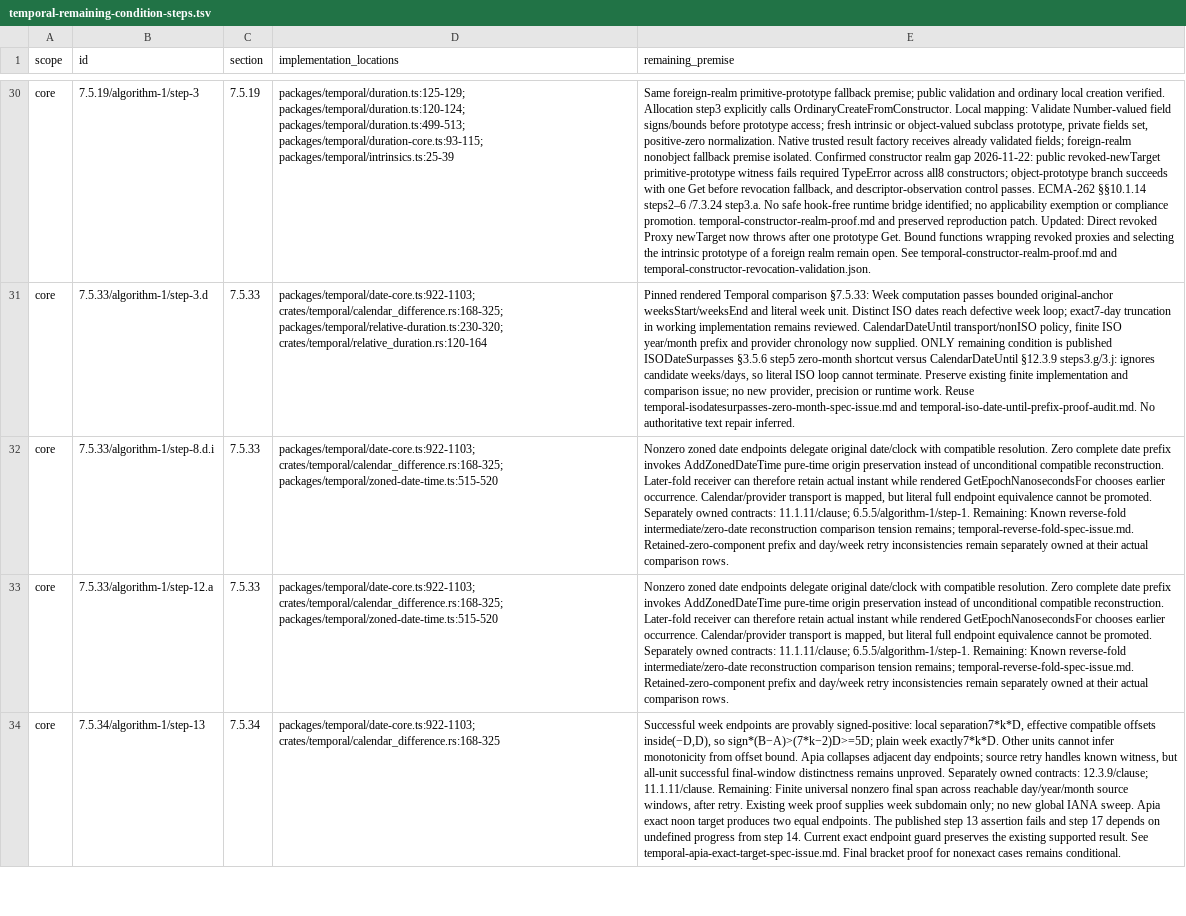
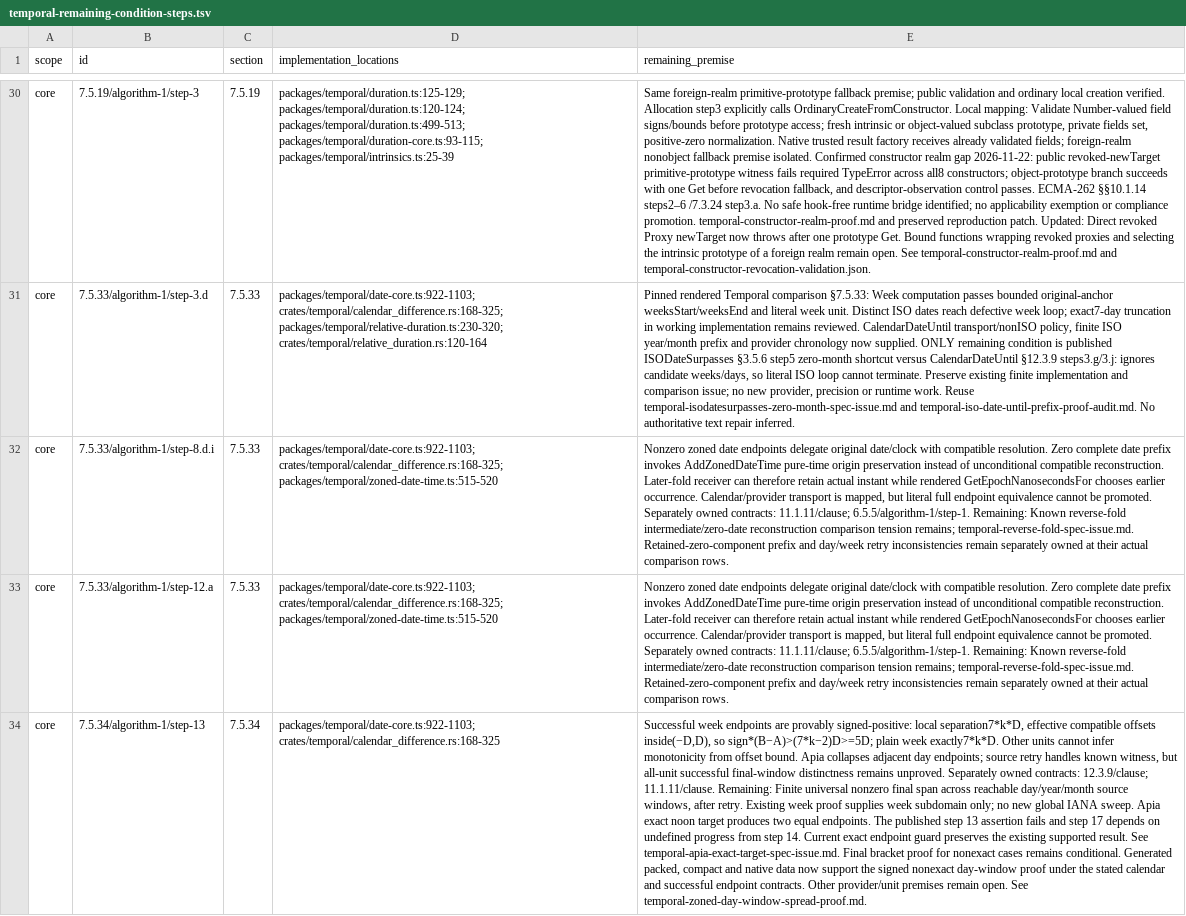
Before and after one commit to formatjs/formatjs, a TSV file: knowledge-base/audits/temporal-remaining-condition-steps.tsv, drawn as a sheet; only a part is shown, gaps mark what is left out; the diff covers the shown part only; the diff names each change by its address in the sheet, - before the commit and + after, or states it on an @@ line.

Commit message:
fix(@formatjs/temporal): invoke captured host offset formatter

```diff
--- a/knowledge-base/audits/temporal-remaining-condition-steps.tsv
+++ b/knowledge-base/audits/temporal-remaining-condition-steps.tsv
-E34 (remaining_premise): …remains conditional.
+E34 (remaining_premise): …remains conditional. Generated packed, compact and native data now support the signed nonexact day-window proof under the stated calendar and successful endpoint contracts. Other provider/unit premises remain open. See temporal-zoned-day-window-spread-proof.md.
```
Also changed, not shown: 2 edited cells elsewhere in this file, knowledge-base/audits/temporal-conditional-families.tsv, knowledge-base/audits/temporal-helper-annotation-queue.tsv, 18 other files.
